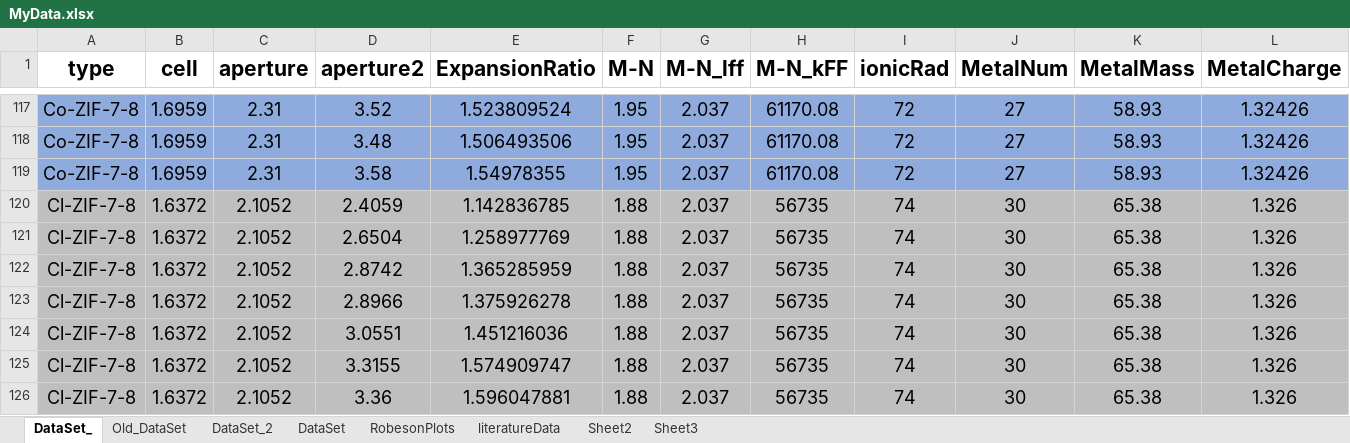
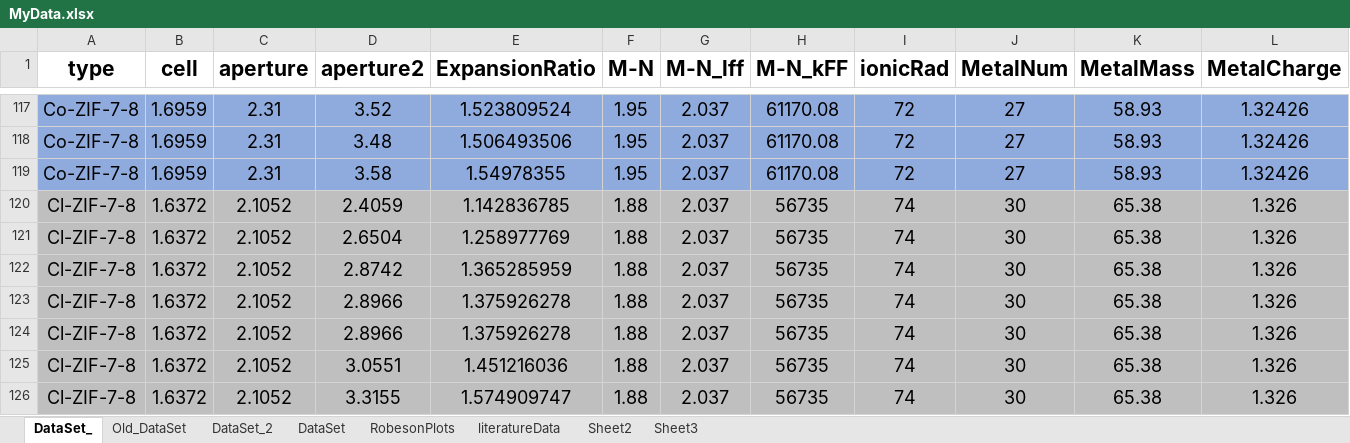
Before and after one commit to Sileonis/2023_Inverse_ZIF_paper, an Excel workbook: MyData.xlsx, sheet DataSet_, drawn as a sheet; only a part is shown, gaps mark what is left out; the shorter side is filled out with more unchanged rows; values as stored, in another font and other column widths than the file's, no borders; charts and pictures not drawn; 3 other sheets too large or unreadable and not compared; rows hold the shown columns only; the diff covers the shown part only; the diff names each change by its address in the sheet, - before the commit and + after, or states it on an @@ line.

Commit message:
updated MyData file and ML models

```diff
--- a/MyData.xlsx (sheet DataSet_)
+++ b/MyData.xlsx (sheet DataSet_)
+row 124: Cl-ZIF-7-8 | 1.6372 | 2.1052 | 2.8966 | 1.375926278 | 1.88 | 2.037 | 56735 | 74 | 30 | 65.38 | 1.326
```
Also changed, not shown: 45 added rows and 5 edited cells elsewhere in this sheet, formulas that keep their value, charts or pictures, 1 other file.
